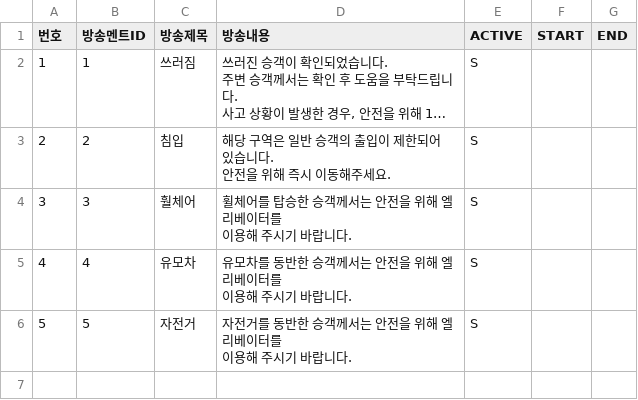
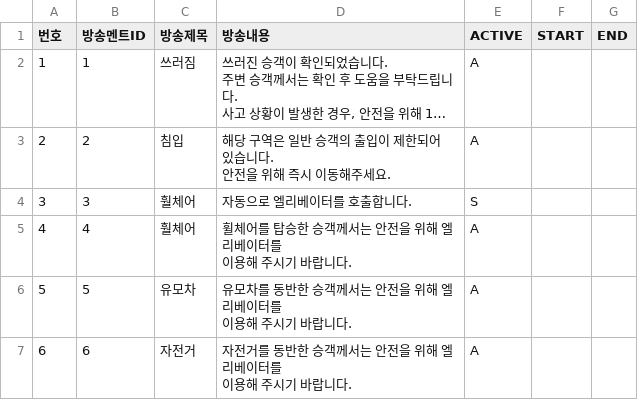
Before and after one commit to iminkyu-dmeta/arteva, a CSV file: script/CAMERA_INFO/BROADCAST.csv, drawn as a sheet; long unchanged cells end in …; ↵ is a line break in a cell; the diff names each change by its address in the sheet, - before the commit and + after, or states it on an @@ line.

```diff
--- a/script/CAMERA_INFO/BROADCAST.csv
+++ b/script/CAMERA_INFO/BROADCAST.csv
-E2:E3 (ACTIVE): S
+E2:E3 (ACTIVE): A
-D4 (방송내용): 휠체어를 탑승한 승객께서는 안전을 위해 엘리베이터를 ↵ 이용해 주시기 바랍니다.
+D4 (방송내용): 자동으로 엘리베이터를 호출합니다.
-C5 (방송제목): 유모차
+C5 (방송제목): 훨체어
-D5 (방송내용): 유모차를 동반한 승객께서는 안전을 위해 엘리베이터를 ↵ 이용해 주시기 바랍니다.
+D5 (방송내용): 휠체어를 탑승한 승객께서는 안전을 위해 엘리베이터를 ↵ 이용해 주시기 바랍니다.
-E5:E6 (ACTIVE): S
+E5:E6 (ACTIVE): A
-C6 (방송제목): 자전거
+C6 (방송제목): 유모차
-D6 (방송내용): 자전거를 동반한 승객께서는 안전을 위해 엘리베이터를 ↵ 이용해 주시기 바랍니다.
+D6 (방송내용): 유모차를 동반한 승객께서는 안전을 위해 엘리베이터를 ↵ 이용해 주시기 바랍니다.
+row 7: 6 | 6 | 자전거 | 자전거를 동반한 승객께서는 안전을 위해 엘리베이터를 ↵ 이용해 주시기 바랍니다. | A
```
Also changed, not shown: 47 other files.
